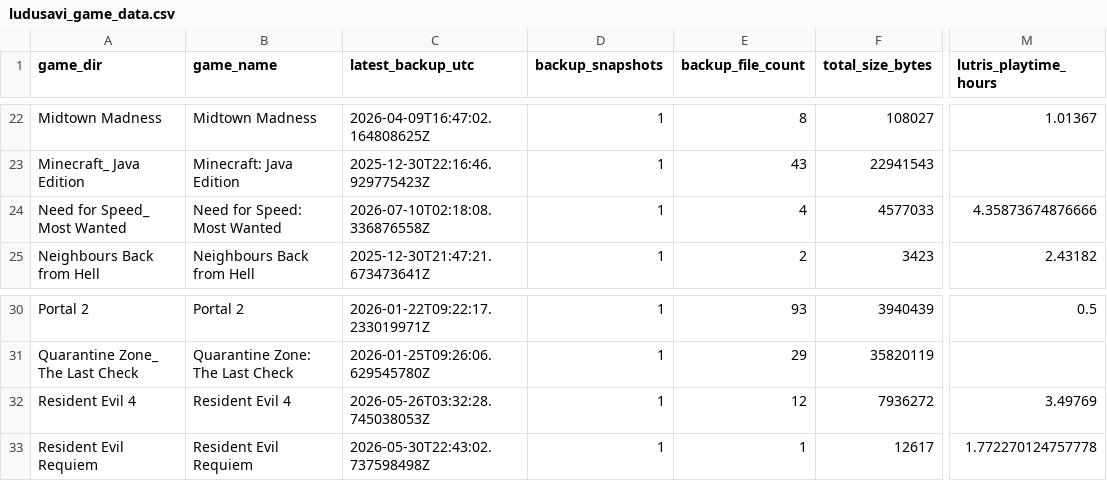
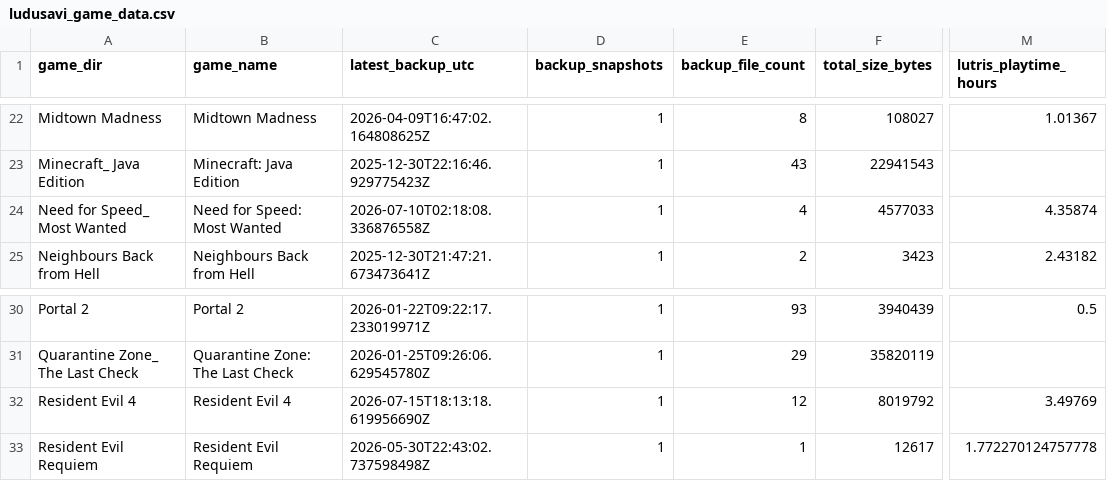
Before and after one commit to X3eRo0/ludusavi-stats-public, a CSV file: ludusavi_game_data.csv, drawn as a sheet; only a part is shown, gaps mark what is left out; the diff names each change by its address in the sheet, - before the commit and + after, or states it on an @@ line.

```diff
--- a/ludusavi_game_data.csv
+++ b/ludusavi_game_data.csv
-M24 (lutris_playtime_hours): 4.35873674876666
+M24 (lutris_playtime_hours): 4.35874
-C32 (latest_backup_utc): 2026-05-26T03:32:28.745038053Z
+C32 (latest_backup_utc): 2026-07-15T18:13:18.619956690Z
-F32 (total_size_bytes): 7936272
+F32 (total_size_bytes): 8019792
```
